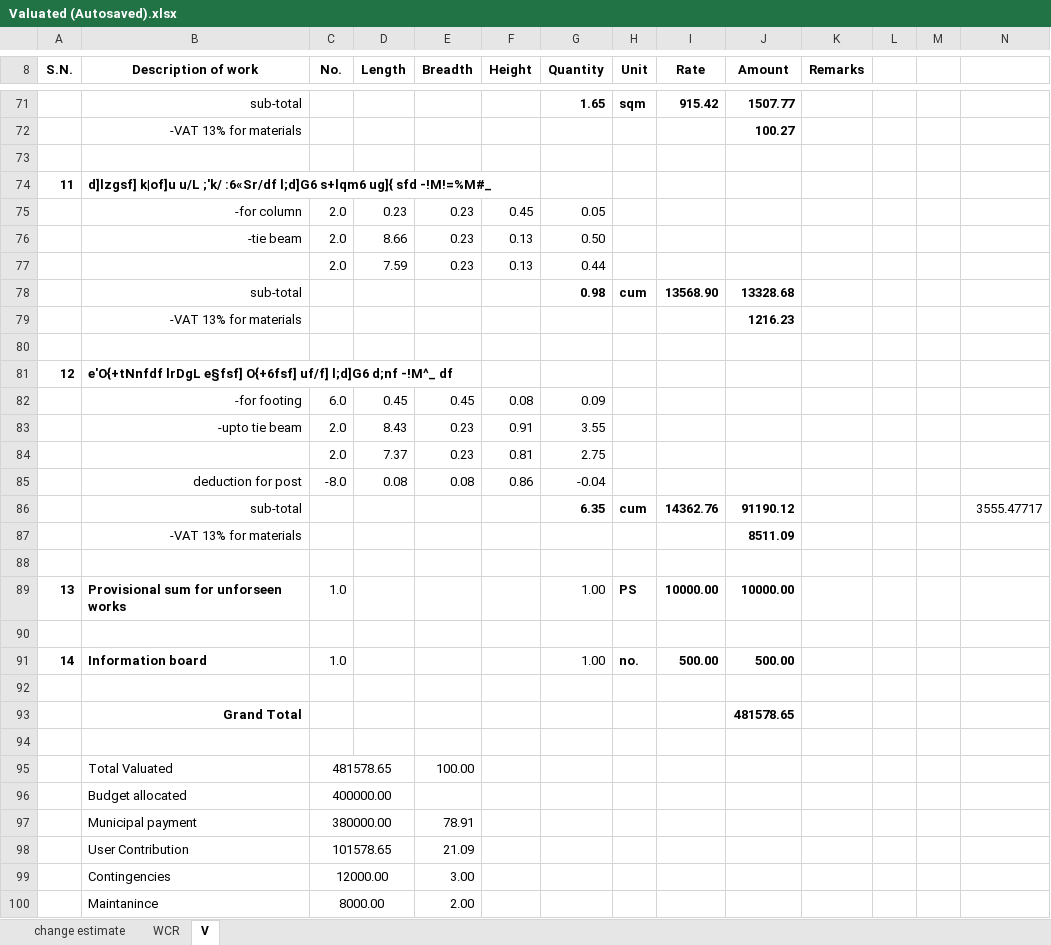
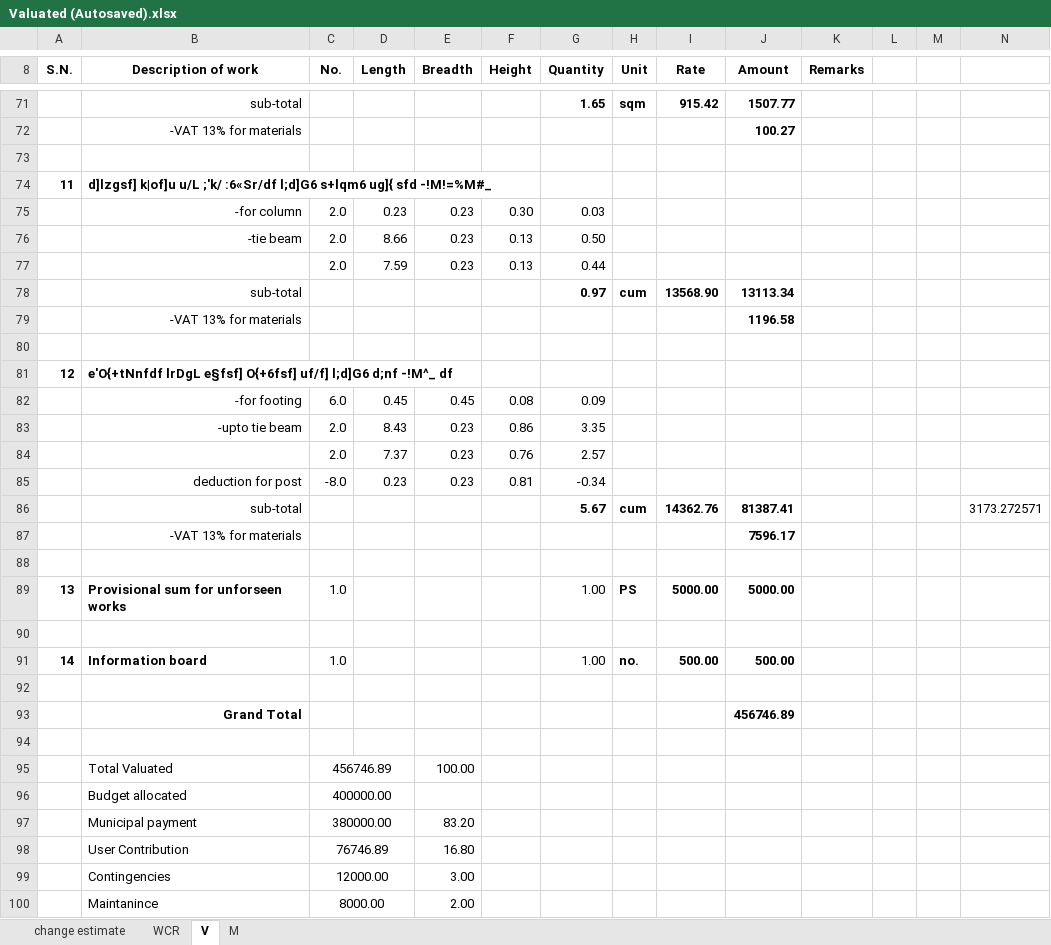
Before and after one commit to suwalcrystal/ofc, an Excel workbook: ofc/estimates/kurthali truss/Valuated (Autosaved).xlsx, sheet V, drawn as a sheet; only a part is shown, gaps mark what is left out; values as stored, in another font and other column widths than the file's, no borders; removed rows and columns are numbered as before the commit, all else as after; rows hold the shown columns only; the diff covers the shown part only; the diff names each change by its address in the sheet, - before the commit and + after, or states it on an @@ line.

```diff
--- a/ofc/estimates/kurthali truss/Valuated (Autosaved).xlsx (sheet V)
+++ b/ofc/estimates/kurthali truss/Valuated (Autosaved).xlsx (sheet V)
+sheet tab: M
-F75 (Height): 0.45
+F75 (Height): 0.30
-G75 (Quantity): 0.05
+G75 (Quantity): 0.03
-G78 (Quantity): 0.98
+G78 (Quantity): 0.97
-J78 (Amount): 13328.68
+J78 (Amount): 13113.34
-J79 (Amount): 1216.23
+J79 (Amount): 1196.58
-F83 (Height): 0.91
+F83 (Height): 0.86
-G83 (Quantity): 3.55
+G83 (Quantity): 3.35
-F84 (Height): 0.81
+F84 (Height): 0.76
-G84 (Quantity): 2.75
+G84 (Quantity): 2.57
-row 85:  | deduction for post | -8.0 | 0.08 | 0.08 | 0.86 | -0.04
-row 86:  | sub-total |  |  |  |  | 6.35 | cum | 14362.76 | 91190.12 |  |  |  | 3555.47717
-row 87:  | -VAT 13% for materials |  |  |  |  |  |  |  | 8511.09
+row 85:  | deduction for post | -8.0 | 0.23 | 0.23 | 0.81 | -0.34
+row 86:  | sub-total |  |  |  |  | 5.67 | cum | 14362.76 | 81387.41 |  |  |  | 3173.272571
+row 87:  | -VAT 13% for materials |  |  |  |  |  |  |  | 7596.17
-I89 (Rate): 10000.00
+I89 (Rate): 5000.00
-J89 (Amount): 10000.00
+J89 (Amount): 5000.00
-J93 (Amount): 481578.65
+J93 (Amount): 456746.89
-C95 (No.): 481578.65
+C95 (No.): 456746.89
-E97 (Breadth): 78.91
+E97 (Breadth): 83.20
-row 98:  | User Contribution | 101578.65 |  | 21.09
+row 98:  | User Contribution | 76746.89 |  | 16.80
```
Also changed, not shown: 13 edited cells elsewhere in this sheet, sheet WCR, sheet change estimate, formulas that keep their value, ofc/estimates/kurthali sadak/final estimate change.xlsx, ofc/estimates/new track bheterinary ukhutaar sadak/V anjan sharma.xlsx, 1 other file.
